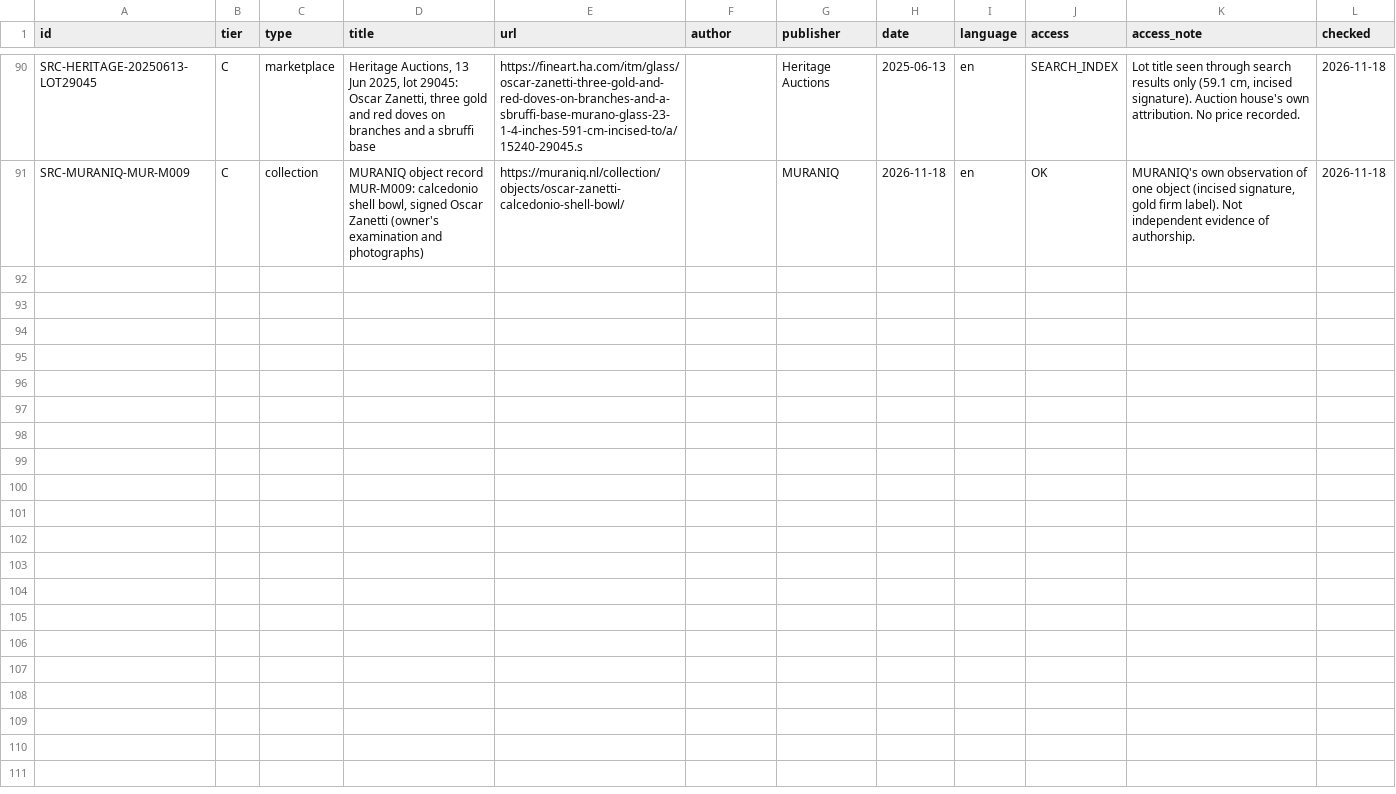
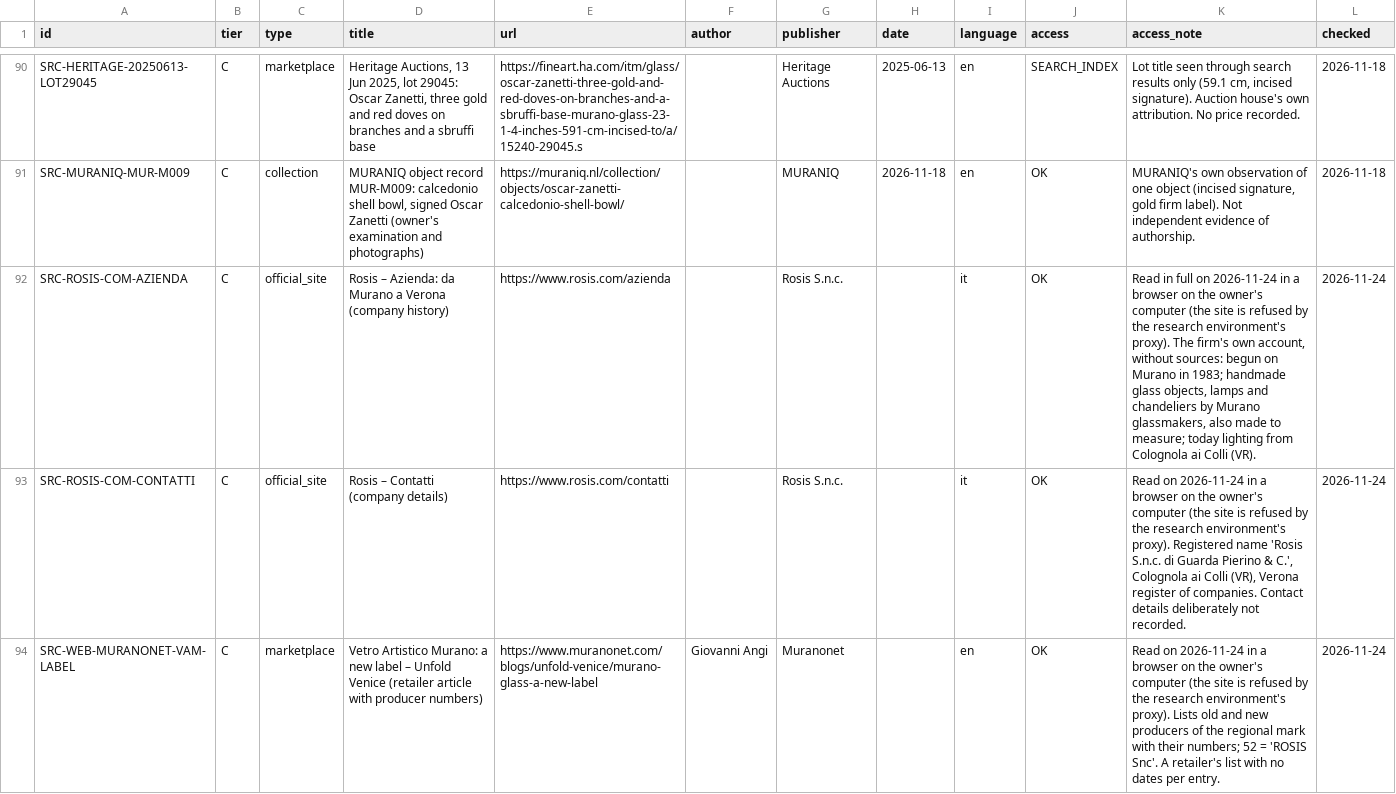
Before and after one commit to alexpoot79/Muraniq, a CSV file: research/makers/data/csv/sources.csv, drawn as a sheet; only a part is shown, gaps mark what is left out; the diff covers the shown part only.

```diff
--- a/research/makers/data/csv/sources.csv
+++ b/research/makers/data/csv/sources.csv
@@ -91 +91,4 @@ SRC-HERITAGE-20250613-LOT29045,C,marketplace,"Heritage Auctions, 13 Jun 2025, lo
 SRC-MURANIQ-MUR-M009,C,collection,"MURANIQ object record MUR-M009: calcedonio shell bowl, signed Oscar Zanetti (owner's examination and photographs)",https://muraniq.nl/collection/objects/oscar-zanetti-calcedonio-shell-bowl/,,MURANIQ,2026-11-18,en,OK,"MURANIQ's own observation of one object (incised signature, gold firm label). Not independent evidence of authorship.",2026-11-18
+SRC-ROSIS-COM-AZIENDA,C,official_site,Rosis – Azienda: da Murano a Verona (company history),https://www.rosis.com/azienda,,Rosis S.n.c.,,it,OK,"Read in full on 2026-11-24 in a browser on the owner's computer (the site is refused by the research environment's proxy). The firm's own account, without sources: begun on Murano in 1983; handmade glass objects, lamps and chandeliers by Murano glassmakers, also made to measure; today lighting from Colognola ai Colli (VR).",2026-11-24
+SRC-ROSIS-COM-CONTATTI,C,official_site,Rosis – Contatti (company details),https://www.rosis.com/contatti,,Rosis S.n.c.,,it,OK,"Read on 2026-11-24 in a browser on the owner's computer (the site is refused by the research environment's proxy). Registered name 'Rosis S.n.c. di Guarda Pierino & C.', Colognola ai Colli (VR), Verona register of companies. Contact details deliberately not recorded.",2026-11-24
+SRC-WEB-MURANONET-VAM-LABEL,C,marketplace,Vetro Artistico Murano: a new label – Unfold Venice (retailer article with producer numbers),https://www.muranonet.com/blogs/unfold-venice/murano-glass-a-new-label,Giovanni Angi,Muranonet,,en,OK,Read on 2026-11-24 in a browser on the owner's computer (the site is refused by the research environment's proxy). Lists old and new producers of the regional mark with their numbers; 52 = 'ROSIS Snc'. A retailer's list with no dates per entry.,2026-11-24
```
Also changed, not shown: 2 added rows and 2 edited cells elsewhere in this file, research/makers/data/csv/signatures.csv, research/makers/data/csv/workshops.csv, 26 other files.
